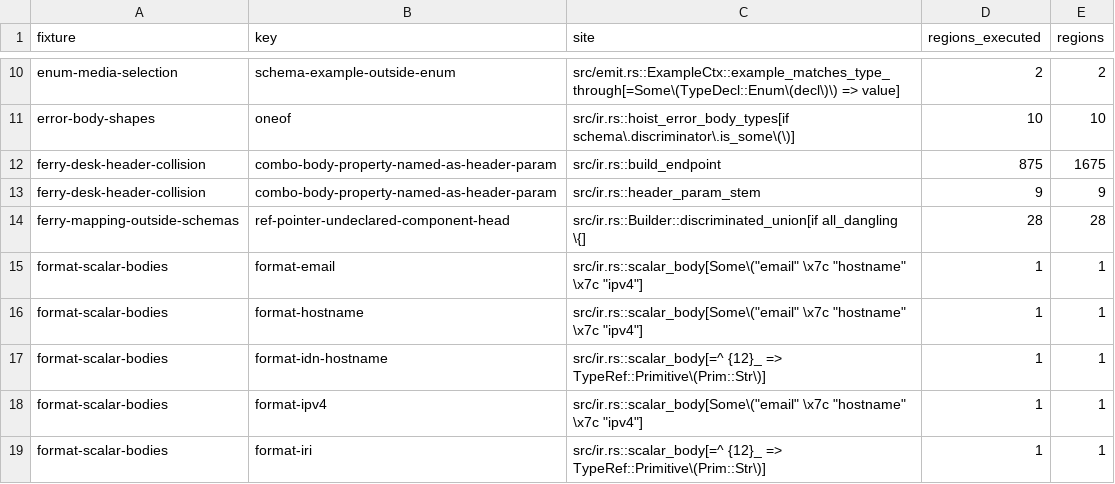
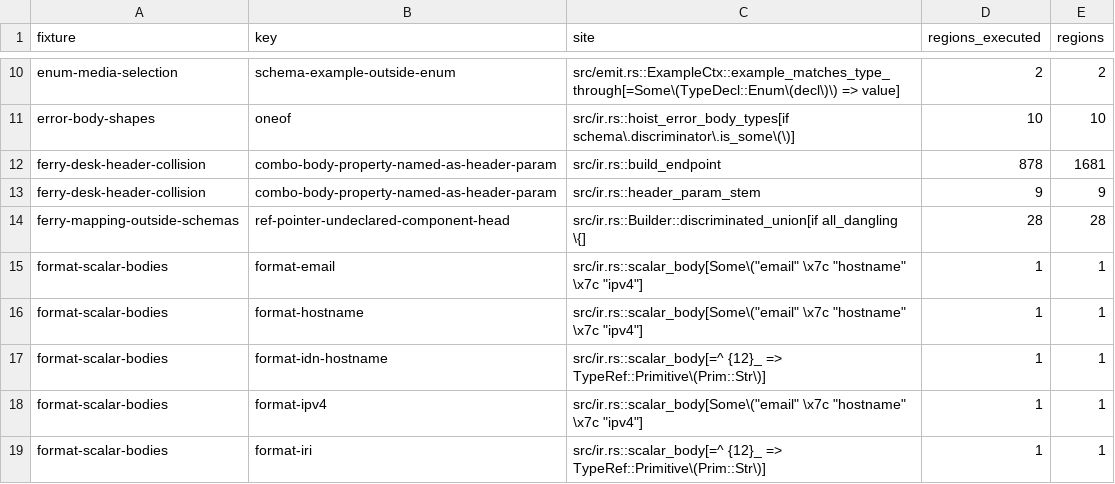
Before and after one commit to nickderobertis/crozier, a TSV file: docs/openapi-surface/handwritten-reach.tsv, drawn as a sheet; only a part is shown, gaps mark what is left out.

```diff
--- a/docs/openapi-surface/handwritten-reach.tsv
+++ b/docs/openapi-surface/handwritten-reach.tsv
@@ -11,3 +11,3 @@ enum-media-selection	schema-example-outside-enum	src/emit.rs::ExampleCtx::exampl
 error-body-shapes	oneof	src/ir.rs::hoist_error_body_types[if schema\.discriminator\.is_some\(\)]	10	10
-ferry-desk-header-collision	combo-body-property-named-as-header-param	src/ir.rs::build_endpoint	875	1675
+ferry-desk-header-collision	combo-body-property-named-as-header-param	src/ir.rs::build_endpoint	878	1681
 ferry-desk-header-collision	combo-body-property-named-as-header-param	src/ir.rs::header_param_stem	9	9
```
